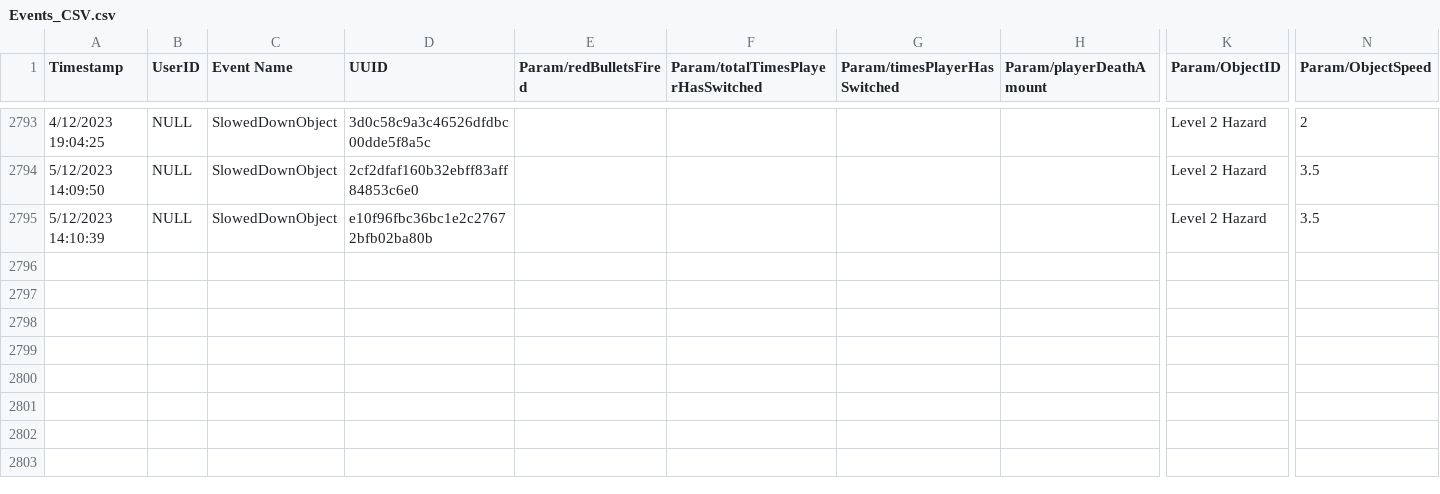
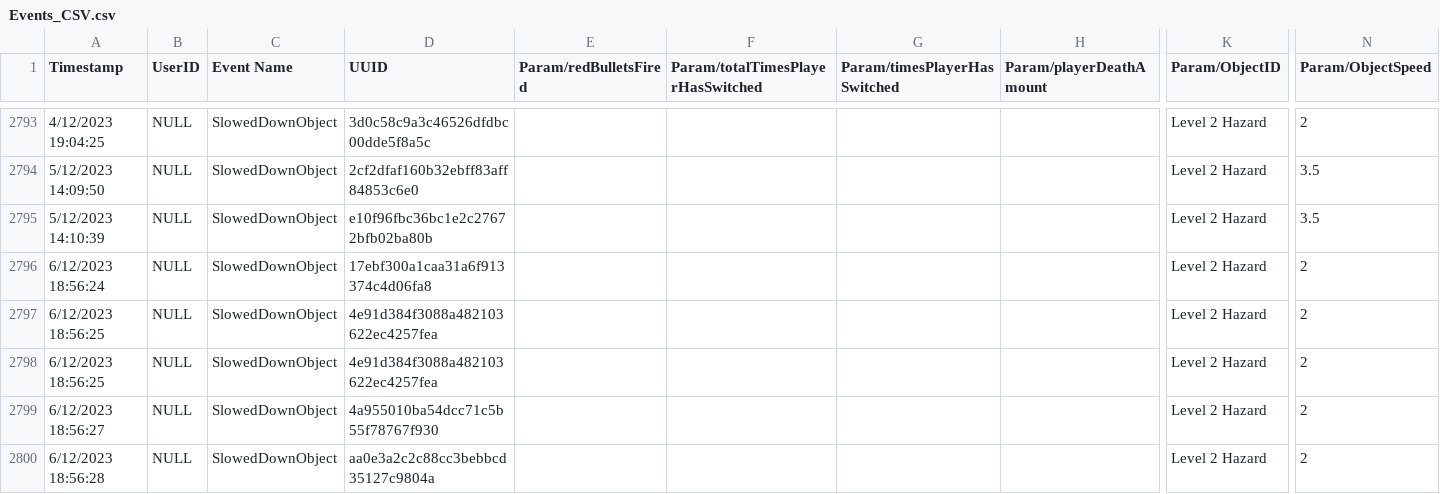
Before and after one commit to cmcf/Action-Prototype, a CSV file: Action Prototype/Assets/Analytics/Events/Events_CSV.csv, drawn as a sheet; only a part is shown, gaps mark what is left out; rows hold the shown columns only; the diff names each change by its address in the sheet, - before the commit and + after, or states it on an @@ line.

```diff
--- a/Action Prototype/Assets/Analytics/Events/Events_CSV.csv
+++ b/Action Prototype/Assets/Analytics/Events/Events_CSV.csv
+row 2796: 6/12/2023 18:56:24 | NULL | SlowedDownObject | 17ebf300a1caa31a6f913374c4d06fa8 |  |  |  |  | Level 2 Hazard | 2
+row 2797: 6/12/2023 18:56:25 | NULL | SlowedDownObject | 4e91d384f3088a482103622ec4257fea |  |  |  |  | Level 2 Hazard | 2
+row 2798: 6/12/2023 18:56:25 | NULL | SlowedDownObject | 4e91d384f3088a482103622ec4257fea |  |  |  |  | Level 2 Hazard | 2
+row 2799: 6/12/2023 18:56:27 | NULL | SlowedDownObject | 4a955010ba54dcc71c5b55f78767f930 |  |  |  |  | Level 2 Hazard | 2
+row 2800: 6/12/2023 18:56:28 | NULL | SlowedDownObject | aa0e3a2c2c88cc3bebbcd35127c9804a |  |  |  |  | Level 2 Hazard | 2
```
Also changed, not shown: 31 other files.
